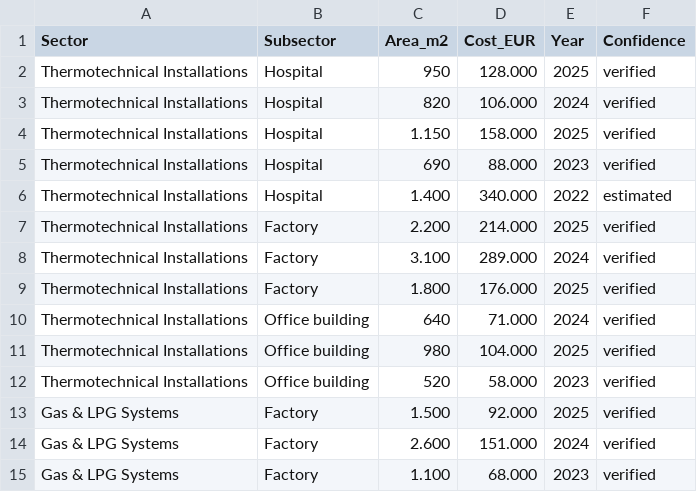
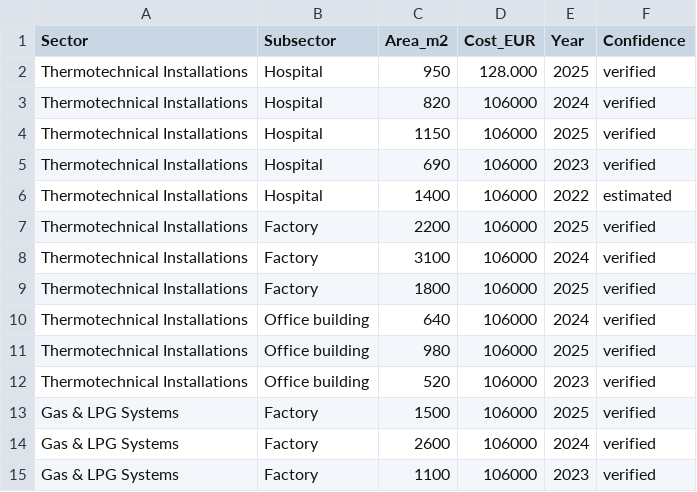
Before and after one commit to snezhanatuneska-maker/area-cost-estimator, a CSV file: data.csv, drawn as a sheet.

Commit message:
Add files via upload

```diff
--- a/data.csv
+++ b/data.csv
@@ -2,14 +2,14 @@
 Thermotechnical Installations;Hospital;950;128.000;2025;verified
-Thermotechnical Installations;Hospital;820;106.000;2024;verified
-Thermotechnical Installations;Hospital;1.150;158.000;2025;verified
-Thermotechnical Installations;Hospital;690;88.000;2023;verified
-Thermotechnical Installations;Hospital;1.400;340.000;2022;estimated
-Thermotechnical Installations;Factory;2.200;214.000;2025;verified
-Thermotechnical Installations;Factory;3.100;289.000;2024;verified
-Thermotechnical Installations;Factory;1.800;176.000;2025;verified
-Thermotechnical Installations;Office building;640;71.000;2024;verified
-Thermotechnical Installations;Office building;980;104.000;2025;verified
-Thermotechnical Installations;Office building;520;58.000;2023;verified
-Gas & LPG Systems;Factory;1.500;92.000;2025;verified
-Gas & LPG Systems;Factory;2.600;151.000;2024;verified
-Gas & LPG Systems;Factory;1.100;68.000;2023;verified
+Thermotechnical Installations;Hospital;820;106000;2024;verified
+Thermotechnical Installations;Hospital;1150;106000;2025;verified
+Thermotechnical Installations;Hospital;690;106000;2023;verified
+Thermotechnical Installations;Hospital;1400;106000;2022;estimated
+Thermotechnical Installations;Factory;2200;106000;2025;verified
+Thermotechnical Installations;Factory;3100;106000;2024;verified
+Thermotechnical Installations;Factory;1800;106000;2025;verified
+Thermotechnical Installations;Office building;640;106000;2024;verified
+Thermotechnical Installations;Office building;980;106000;2025;verified
+Thermotechnical Installations;Office building;520;106000;2023;verified
+Gas & LPG Systems;Factory;1500;106000;2025;verified
+Gas & LPG Systems;Factory;2600;106000;2024;verified
+Gas & LPG Systems;Factory;1100;106000;2023;verified
```
